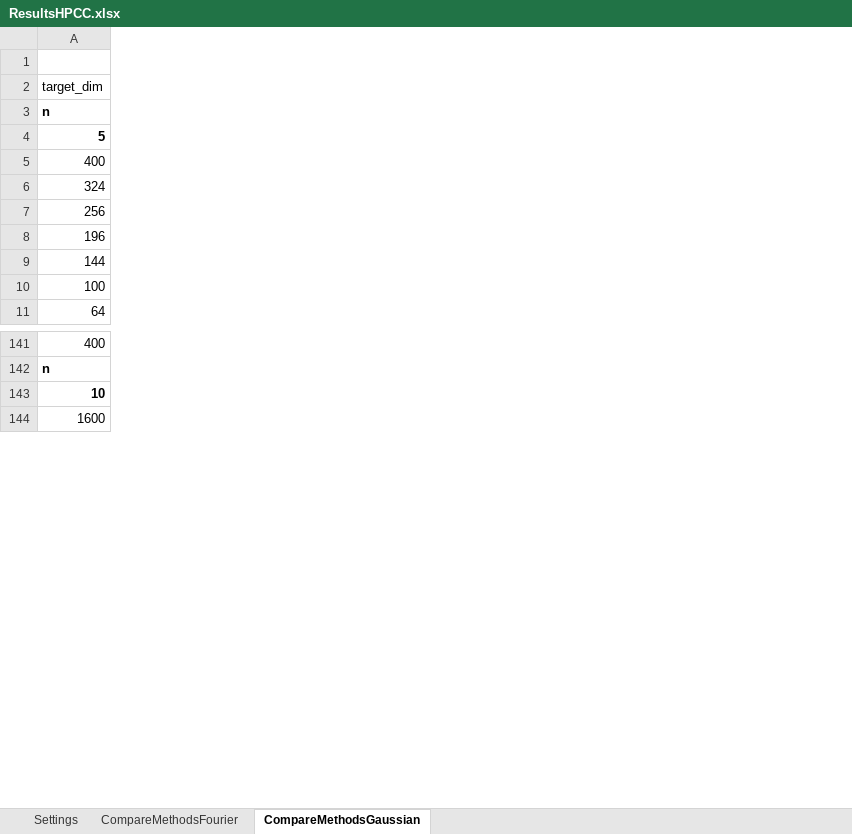
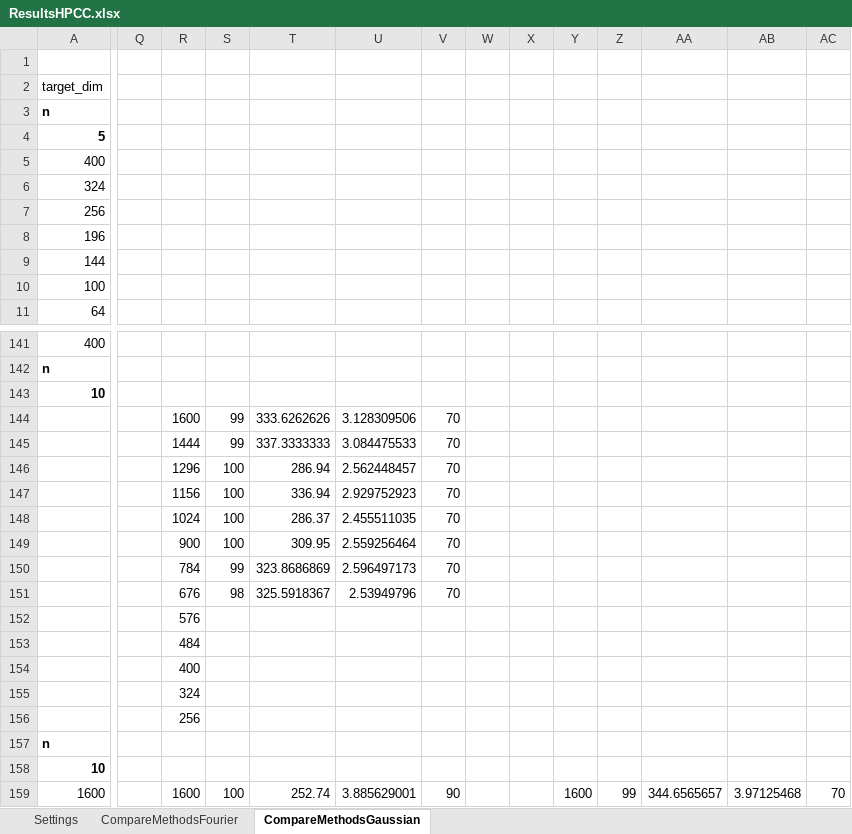
Before and after one commit to MichaelPerlmutter/ModewiseTRIP, an Excel workbook: ResultsHPCC.xlsx, sheet CompareMethodsGaussian, drawn as a sheet; only a part is shown, gaps mark what is left out; values as stored, in another font and other column widths than the file's, no borders; rows hold the shown columns only; the diff covers the shown part only; the diff names each change by its address in the sheet, - before the commit and + after, or states it on an @@ line.

```diff
--- a/ResultsHPCC.xlsx (sheet CompareMethodsGaussian)
+++ b/ResultsHPCC.xlsx (sheet CompareMethodsGaussian)
+column Q, empty
+column R, row 159: 1600
+column S, row 159: 100
+column T, row 159: 252.74
+column U, row 159: 3.885629001
+column V, row 159: 90
+column W, empty
+column X, empty
+column Y, row 159: 1600
+column Z, row 159: 99
+column AA, row 159: 344.6565657
+column AB, row 159: 3.97125468
+column AC, row 159: 70
+row 143: 10
+row 144:  |  | 1600 | 99 | 333.6262626 | 3.128309506 | 70
+row 145:  |  | 1444 | 99 | 337.3333333 | 3.084475533 | 70
+row 146:  |  | 1296 | 100 | 286.94 | 2.562448457 | 70
+row 147:  |  | 1156 | 100 | 336.94 | 2.929752923 | 70
+row 148:  |  | 1024 | 100 | 286.37 | 2.455511035 | 70
+row 149:  |  | 900 | 100 | 309.95 | 2.559256464 | 70
+row 150:  |  | 784 | 99 | 323.8686869 | 2.596497173 | 70
+row 151:  |  | 676 | 98 | 325.5918367 | 2.53949796 | 70
+row 152:  |  | 576
+row 153:  |  | 484
+row 154:  |  | 400
+row 155:  |  | 324
+row 156:  |  | 256
+row 157: n
```
Also changed, not shown: 12 edited cells elsewhere in this sheet, sheet CompareMethodsFourier, formulas that keep their value, RESULTS.xlsx.
